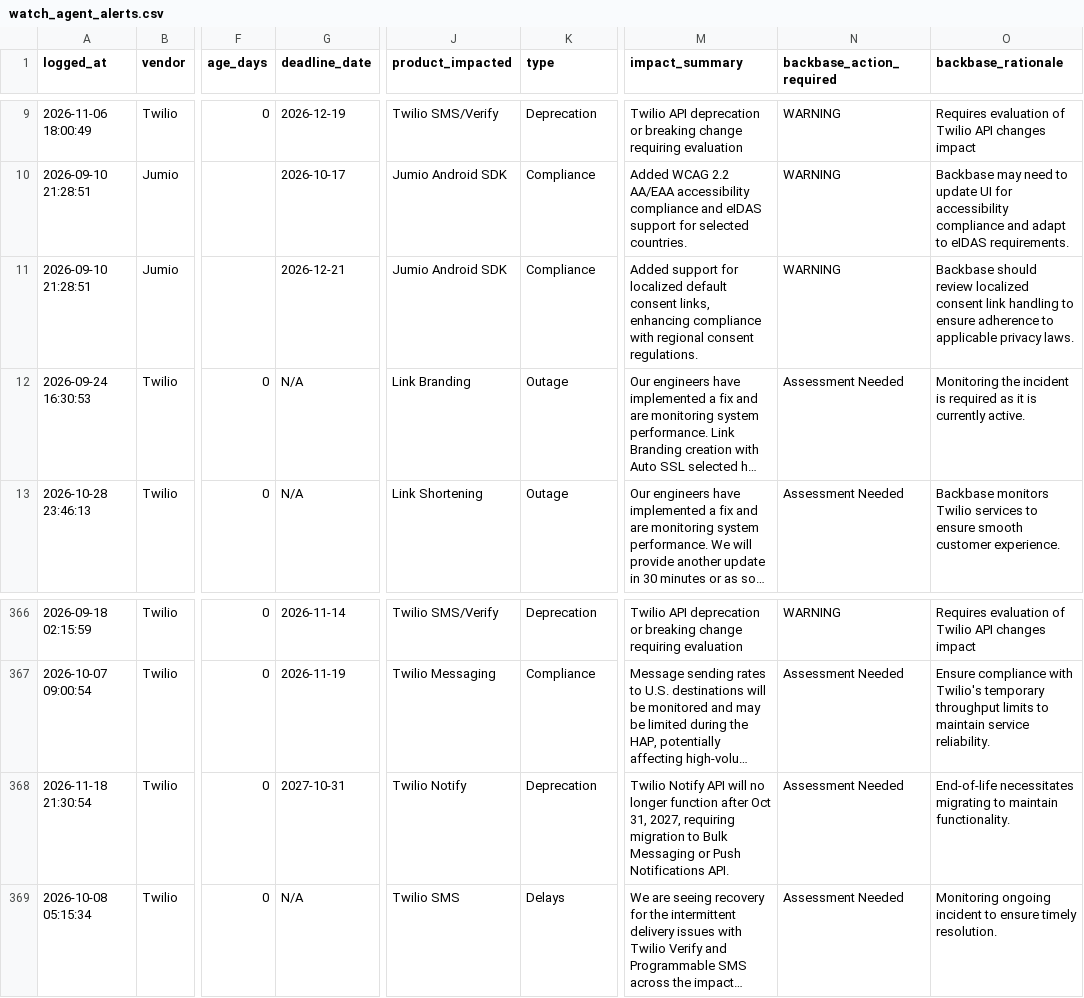
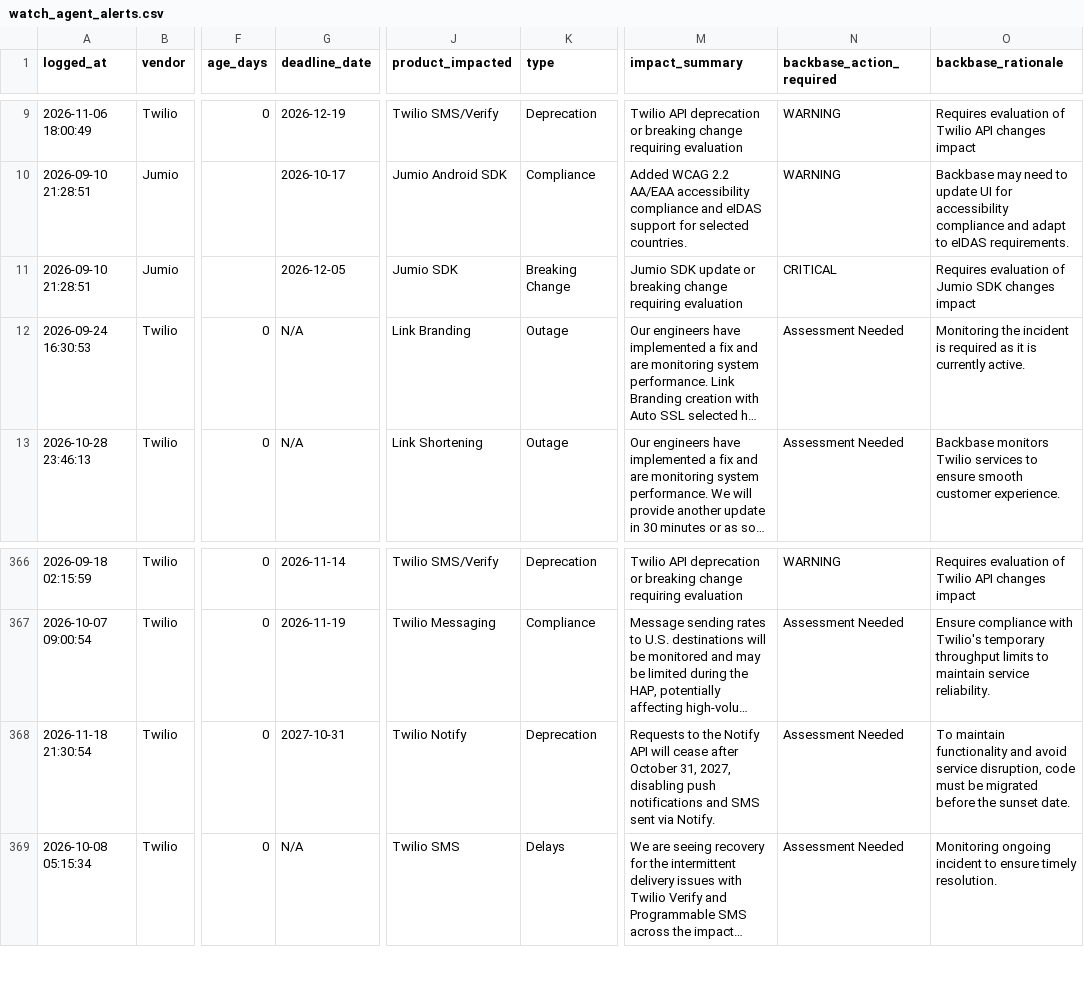
Before and after one commit to abhishek883388/ai_watch_marketplace, a CSV file: watch_agent_alerts.csv, drawn as a sheet; only a part is shown, gaps mark what is left out; long unchanged cells end in …; the diff names each change by its address in the sheet, - before the commit and + after, or states it on an @@ line.

```diff
--- a/watch_agent_alerts.csv
+++ b/watch_agent_alerts.csv
-G11 (deadline_date): 2026-12-21
+G11 (deadline_date): 2026-12-05
-J11 (product_impacted): Jumio Android SDK
+J11 (product_impacted): Jumio SDK
-K11 (type): Compliance
+K11 (type): Breaking Change
-M11 (impact_summary): Added support for localized default consent links, enhancing compliance with regional consent regulations.
+M11 (impact_summary): Jumio SDK update or breaking change requiring evaluation
-N11 (backbase_action_required): WARNING
+N11 (backbase_action_required): CRITICAL
-O11 (backbase_rationale): Backbase should review localized consent link handling to ensure adherence to applicable privacy laws.
+O11 (backbase_rationale): Requires evaluation of Jumio SDK changes impact
-M368 (impact_summary): Twilio Notify API will no longer function after Oct 31, 2027, requiring migration to Bulk Messaging or Push Notifications API.
+M368 (impact_summary): Requests to the Notify API will cease after October 31, 2027, disabling push notifications and SMS sent via Notify.
-O368 (backbase_rationale): End-of-life necessitates migrating to maintain functionality.
+O368 (backbase_rationale): To maintain functionality and avoid service disruption, code must be migrated before the sunset date.
```
Also changed, not shown: zendesk_watch_agent_alerts.csv.
